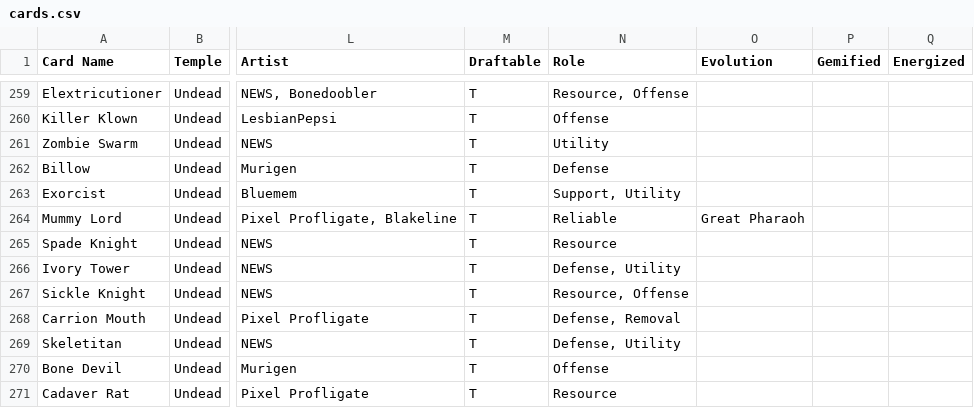
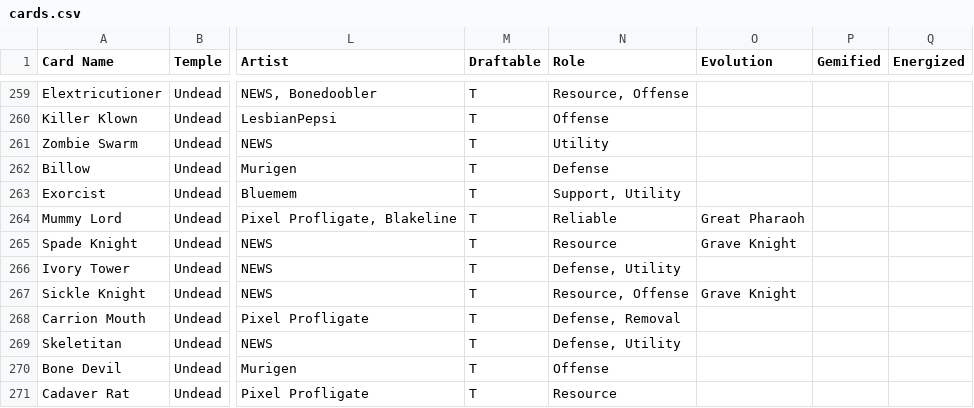
Before and after one commit to Blakeline-was-taken/card-storage, a CSV file: cards.csv, drawn as a sheet; only a part is shown, gaps mark what is left out; the diff covers the shown part only; the diff names each change by its address in the sheet, - before the commit and + after, or states it on an @@ line.

```diff
--- a/cards.csv
+++ b/cards.csv
-O265 (Evolution): (empty)
+O265 (Evolution): Grave Knight
-O267 (Evolution): (empty)
+O267 (Evolution): Grave Knight
```
Also changed, not shown: 1 added row and 20 edited cells elsewhere in this file, sigils.csv, 55 other files.
